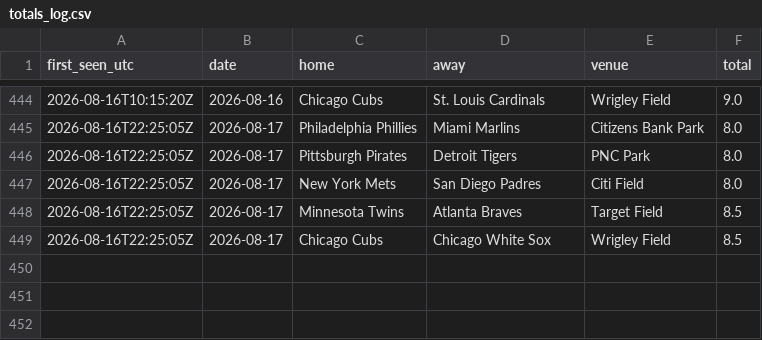
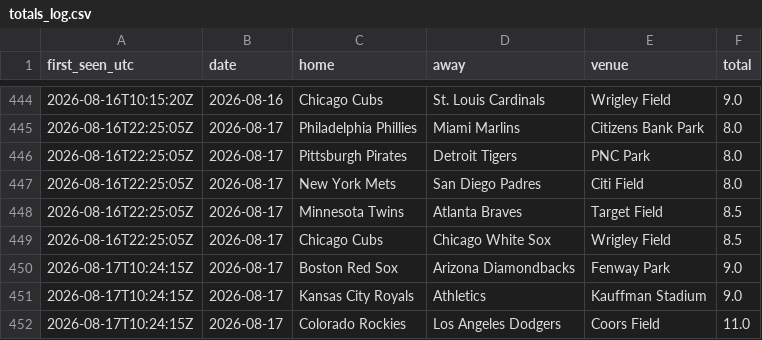
Before and after one commit to barneygr33n/mlb-weather-flags, a CSV file: docs/totals_log.csv, drawn as a sheet; only a part is shown, gaps mark what is left out.

```diff
--- a/docs/totals_log.csv
+++ b/docs/totals_log.csv
@@ -449 +449,4 @@ first_seen_utc,date,home,away,venue,total
 2026-08-16T22:25:05Z,2026-08-17,Chicago Cubs,Chicago White Sox,Wrigley Field,8.5
+2026-08-17T10:24:15Z,2026-08-17,Boston Red Sox,Arizona Diamondbacks,Fenway Park,9.0
+2026-08-17T10:24:15Z,2026-08-17,Kansas City Royals,Athletics,Kauffman Stadium,9.0
+2026-08-17T10:24:15Z,2026-08-17,Colorado Rockies,Los Angeles Dodgers,Coors Field,11.0
```
Also changed, not shown: 1 other file.
